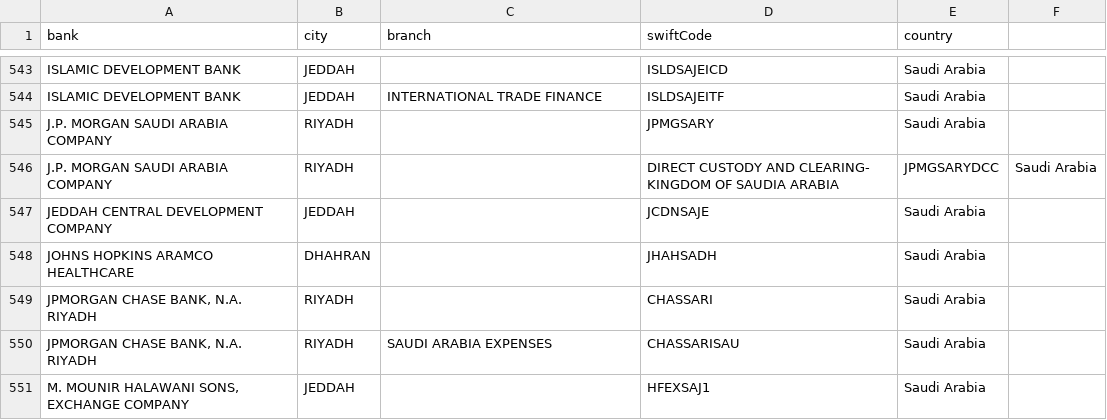
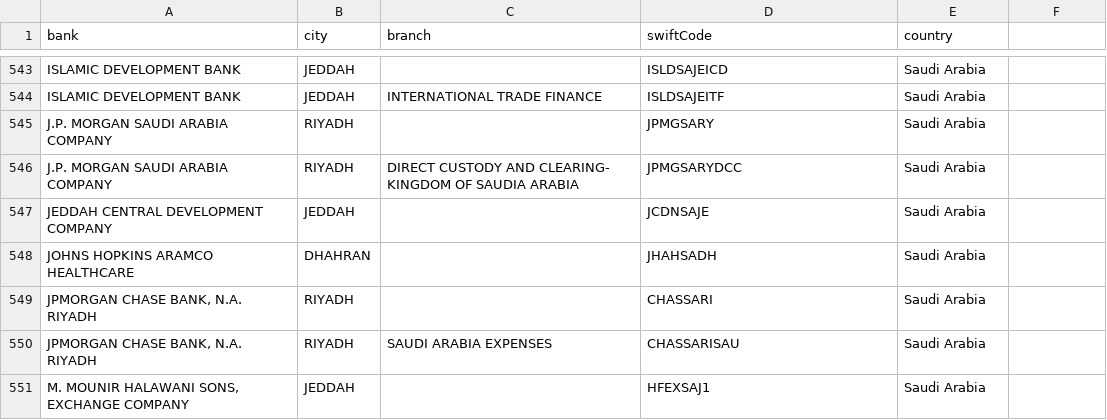
Before and after one commit to shazee257/csv_into_mongodb_swift_codes, a CSV file: swift_codes.csv, drawn as a sheet; only a part is shown, gaps mark what is left out; the diff names each change by its address in the sheet, - before the commit and + after, or states it on an @@ line.

Commit message:
update main entry point and enhance bank schema with additional fields

```diff
--- a/swift_codes.csv
+++ b/swift_codes.csv
-C546 (branch): (empty)
+C546 (branch): DIRECT CUSTODY AND CLEARING- KINGDOM OF SAUDIA ARABIA
-D546 (swiftCode): DIRECT CUSTODY AND CLEARING- KINGDOM OF SAUDIA ARABIA
+D546 (swiftCode): JPMGSARYDCC
-E546 (country): JPMGSARYDCC
+E546 (country): Saudi Arabia
-F546: Saudi Arabia
+F546: (empty)
```
Also changed, not shown: 3 other files.
